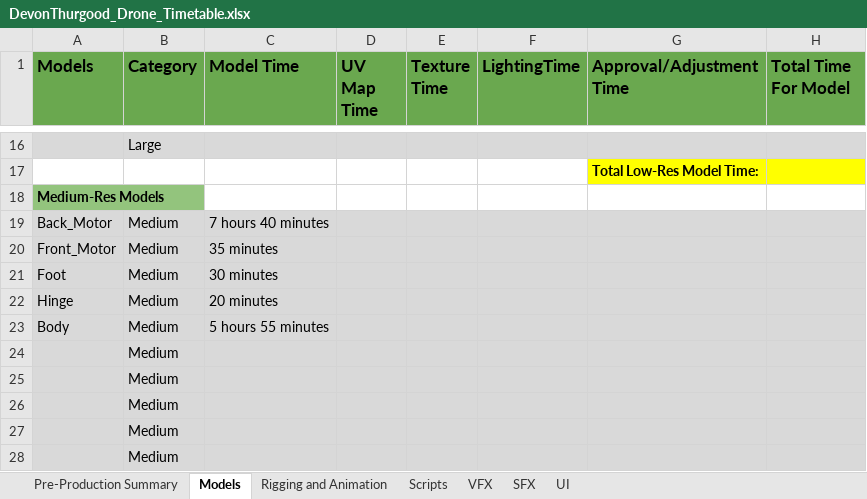
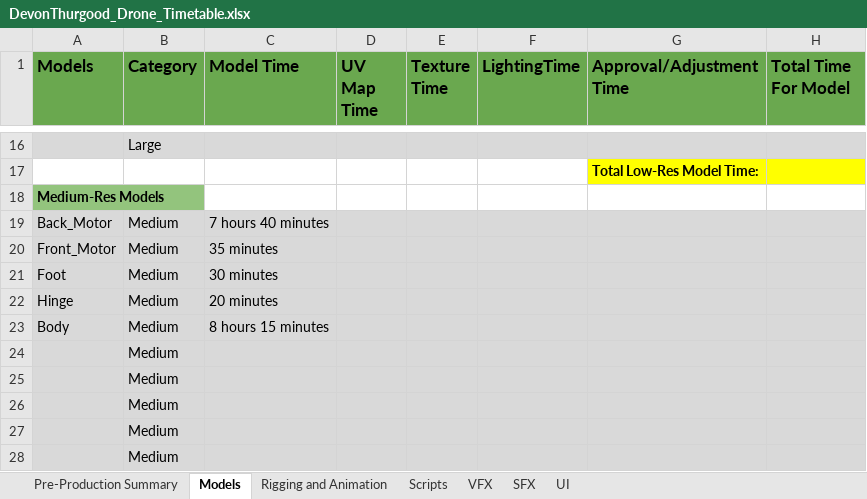
Before and after one commit to smartdevon/DGM-1660-Fall-2020-Devon-Thurgood, an Excel workbook: DevonThurgood_Drone_Timetable.xlsx, sheet Models, drawn as a sheet; only a part is shown, gaps mark what is left out; values as stored, in another font and other column widths than the file's, no borders; the diff names each change by its address in the sheet, - before the commit and + after, or states it on an @@ line.

Commit message:
Finished Drone Model

```diff
--- a/DevonThurgood_Drone_Timetable.xlsx (sheet Models)
+++ b/DevonThurgood_Drone_Timetable.xlsx (sheet Models)
-C23 (Model Time): 5 hours 55 minutes
+C23 (Model Time): 8 hours 15 minutes
```
Also changed, not shown: 2 other files.
